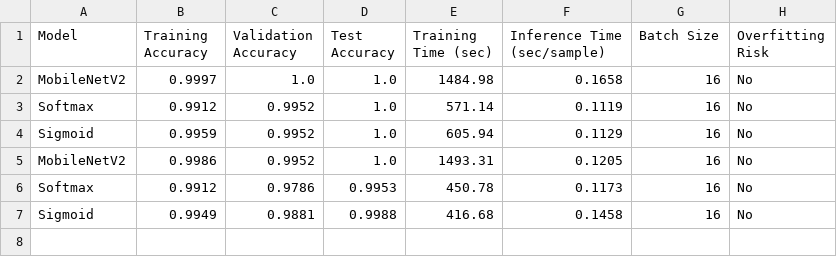
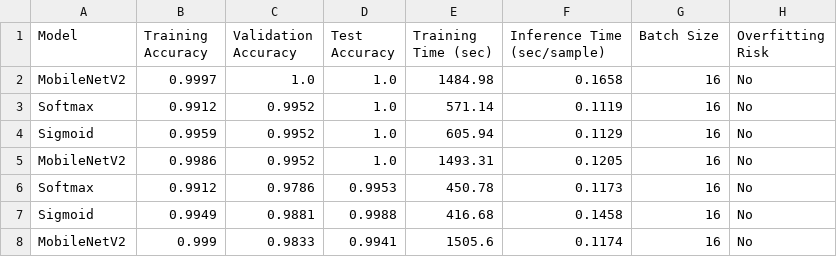
Before and after one commit to micmic210/mildew-detector, a CSV file: training_results.csv, drawn as a sheet.

Commit message:
Add ressults after running trial 3 of MobileNetV2

```diff
--- a/training_results.csv
+++ b/training_results.csv
@@ -7 +7,2 @@ Softmax,0.9912,0.9786,0.9953,450.78,0.1173,16,No
 Sigmoid,0.9949,0.9881,0.9988,416.68,0.1458,16,No
+MobileNetV2,0.999,0.9833,0.9941,1505.6,0.1174,16,No
```
Also changed, not shown: 13 other files.
